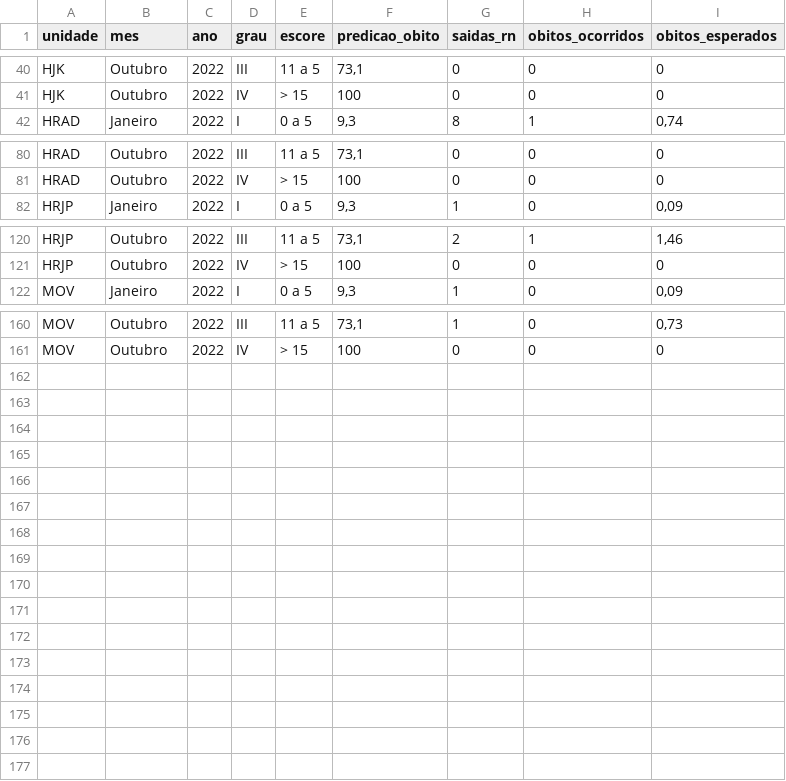
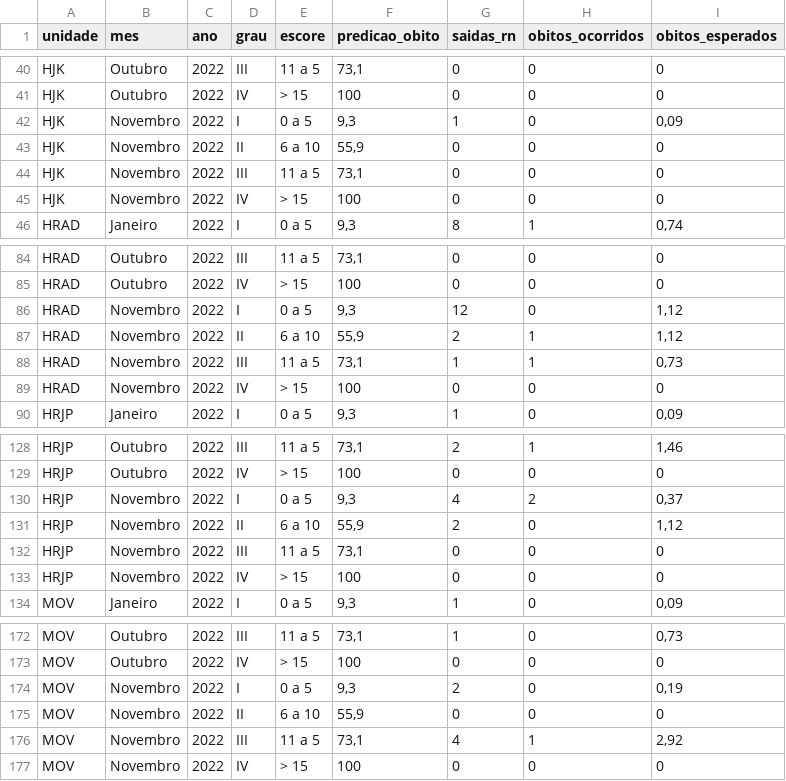
Before and after one commit to fhemig/CRIB, a CSV file: data/crib_2022.csv, drawn as a sheet; only a part is shown, gaps mark what is left out.

Commit message:
Atualização dos dados do CRIB referentes a novembro de 2022

```diff
--- a/data/crib_2022.csv
+++ b/data/crib_2022.csv
@@ -41,2 +41,6 @@ HJK;Outubro;2022;III;11 a 5 ;73,1;0;0;0
 HJK;Outubro;2022;IV;> 15;100;0;0;0
+HJK;Novembro;2022;I;0 a 5;9,3;1;0;0,09
+HJK;Novembro;2022;II;6 a 10;55,9;0;0;0
+HJK;Novembro;2022;III;11 a 5 ;73,1;0;0;0
+HJK;Novembro;2022;IV;> 15;100;0;0;0
 HRAD;Janeiro;2022;I;0 a 5;9,3;8;1;0,74
@@ -81,2 +85,6 @@ HRAD;Outubro;2022;III;11 a 5 ;73,1;0;0;0
 HRAD;Outubro;2022;IV;> 15;100;0;0;0
+HRAD;Novembro;2022;I;0 a 5;9,3;12;0;1,12
+HRAD;Novembro;2022;II;6 a 10;55,9;2;1;1,12
+HRAD;Novembro;2022;III;11 a 5 ;73,1;1;1;0,73
+HRAD;Novembro;2022;IV;> 15;100;0;0;0
 HRJP;Janeiro;2022;I;0 a 5;9,3;1;0;0,09
@@ -121,2 +129,6 @@ HRJP;Outubro;2022;III;11 a 5 ;73,1;2;1;1,46
 HRJP;Outubro;2022;IV;> 15;100;0;0;0
+HRJP;Novembro;2022;I;0 a 5;9,3;4;2;0,37
+HRJP;Novembro;2022;II;6 a 10;55,9;2;0;1,12
+HRJP;Novembro;2022;III;11 a 5 ;73,1;0;0;0
+HRJP;Novembro;2022;IV;> 15;100;0;0;0
 MOV;Janeiro;2022;I;0 a 5;9,3;1;0;0,09
@@ -161 +173,5 @@ MOV;Outubro;2022;III;11 a 5 ;73,1;1;0;0,73
 MOV;Outubro;2022;IV;> 15;100;0;0;0
+MOV;Novembro;2022;I;0 a 5;9,3;2;0;0,19
+MOV;Novembro;2022;II;6 a 10;55,9;0;0;0
+MOV;Novembro;2022;III;11 a 5 ;73,1;4;1;2,92
+MOV;Novembro;2022;IV;> 15;100;0;0;0
```
Also changed, not shown: 1 other file.
